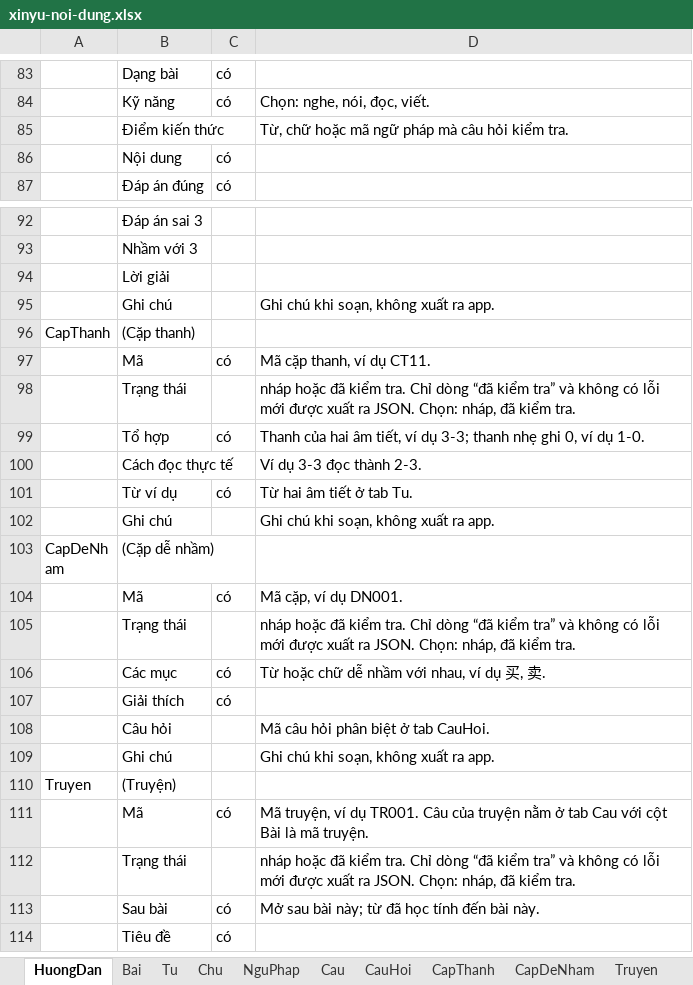
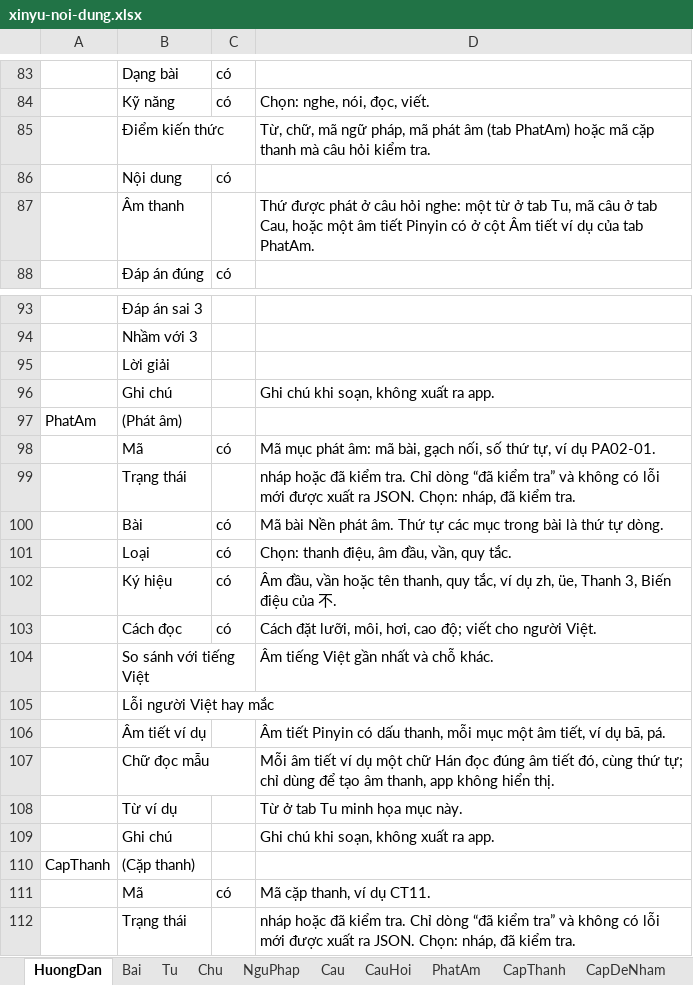
Before and after one commit to luongquangdao8386-ops/xinyu, an Excel workbook: tools/mau/xinyu-noi-dung.xlsx, sheet HuongDan, drawn as a sheet; only a part is shown, gaps mark what is left out; the shorter side is filled out with more unchanged rows; values as stored, in another font and other column widths than the file's, no borders; the diff names each change by its address in the sheet, - before the commit and + after, or states it on an @@ line.

```diff
--- a/tools/mau/xinyu-noi-dung.xlsx (sheet HuongDan)
+++ b/tools/mau/xinyu-noi-dung.xlsx (sheet HuongDan)
+sheet tab: PhatAm
-D85: Từ, chữ hoặc mã ngữ pháp mà câu…
+D85: Từ, chữ, mã ngữ pháp, mã phát âm (tab PhatAm) hoặc mã cặp thanh mà câu…
+row 87:  | Âm thanh |  | Thứ được phát ở câu hỏi nghe: một từ ở tab Tu, mã câu ở tab Cau, hoặc một âm tiết Pinyin có ở cột Âm tiết ví dụ của tab PhatAm.
+row 96:  | Ghi chú |  | Ghi chú khi soạn, không xuất ra app.
+row 97: PhatAm | (Phát âm)
+row 98:  | Mã | có | Mã mục phát âm: mã bài, gạch nối, số thứ tự, ví dụ PA02-01.
+row 99:  | Trạng thái |  | nháp hoặc đã kiểm tra. Chỉ dòng “đã kiểm tra” và không có lỗi mới được xuất ra JSON. Chọn: nháp, đã kiểm tra.
+row 100:  | Bài | có | Mã bài Nền phát âm. Thứ tự các mục trong bài là thứ tự dòng.
+row 101:  | Loại | có | Chọn: thanh điệu, âm đầu, vần, quy tắc.
+row 102:  | Ký hiệu | có | Âm đầu, vần hoặc tên thanh, quy tắc, ví dụ zh, üe, Thanh 3, Biến điệu của 不.
+row 103:  | Cách đọc | có | Cách đặt lưỡi, môi, hơi, cao độ; viết cho người Việt.
+row 104:  | So sánh với tiếng Việt |  | Âm tiếng Việt gần nhất và chỗ khác.
+row 105:  | Lỗi người Việt hay mắc
+row 106:  | Âm tiết ví dụ |  | Âm tiết Pinyin có dấu thanh, mỗi mục một âm tiết, ví dụ bā, pá.
+row 107:  | Chữ đọc mẫu |  | Mỗi âm tiết ví dụ một chữ Hán đọc đúng âm tiết đó, cùng thứ tự; chỉ dùng để tạo âm thanh, app không hiển thị.
+row 108:  | Từ ví dụ |  | Từ ở tab Tu minh họa mục này.
```
Also changed, not shown: sheet CauHoi, 16 other files.
